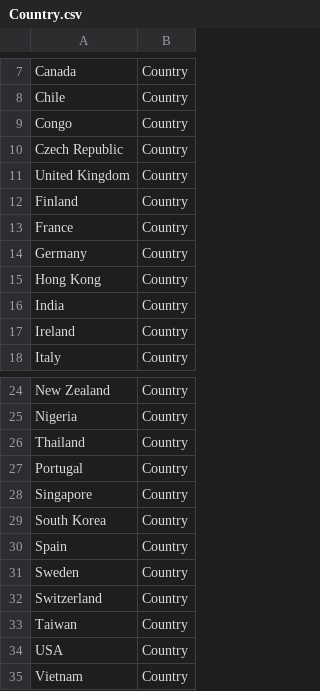
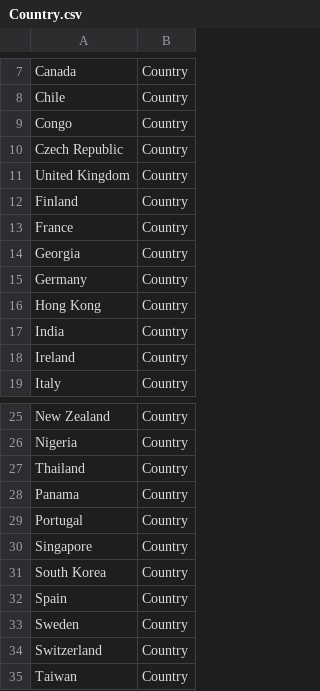
Before and after one commit to sbl-sdsc/coronavirus-knowledge-graph, a CSV file: data/nodes/Country.csv, drawn as a sheet; only a part is shown, gaps mark what is left out; the shorter side is filled out with more unchanged rows.

```diff
--- a/data/nodes/Country.csv
+++ b/data/nodes/Country.csv
@@ -13,2 +13,3 @@ Finland,Country
 France,Country
+Georgia,Country
 Germany,Country
@@ -26,2 +27,3 @@ Nigeria,Country
 Thailand,Country
+Panama,Country
 Portugal,Country
```
Also changed, not shown: data/nodes/Admin1.csv, data/nodes/City.csv, 14 other files.
